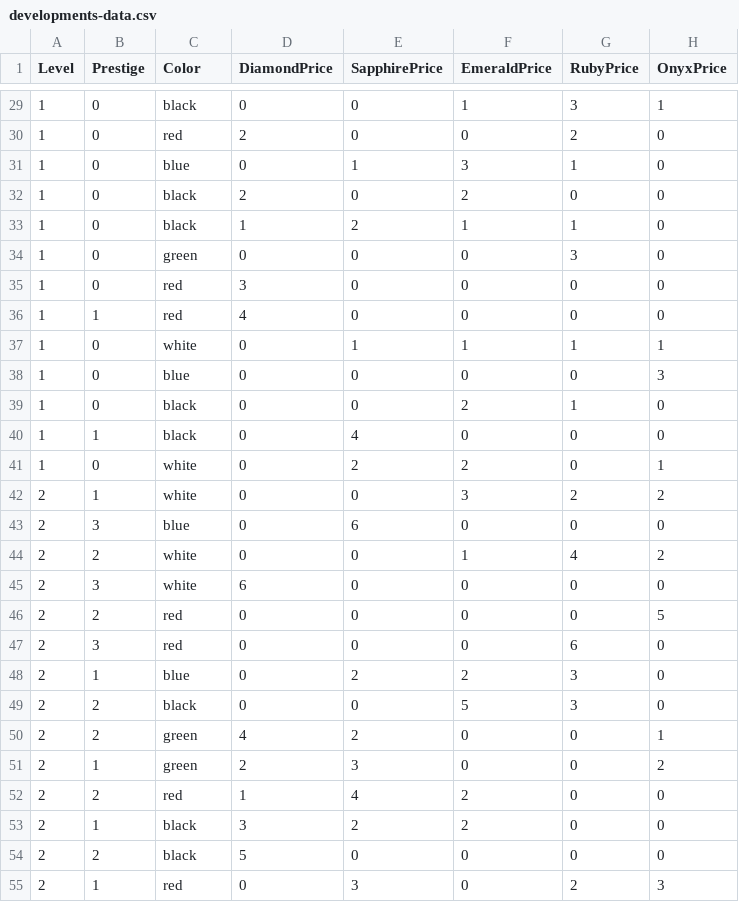
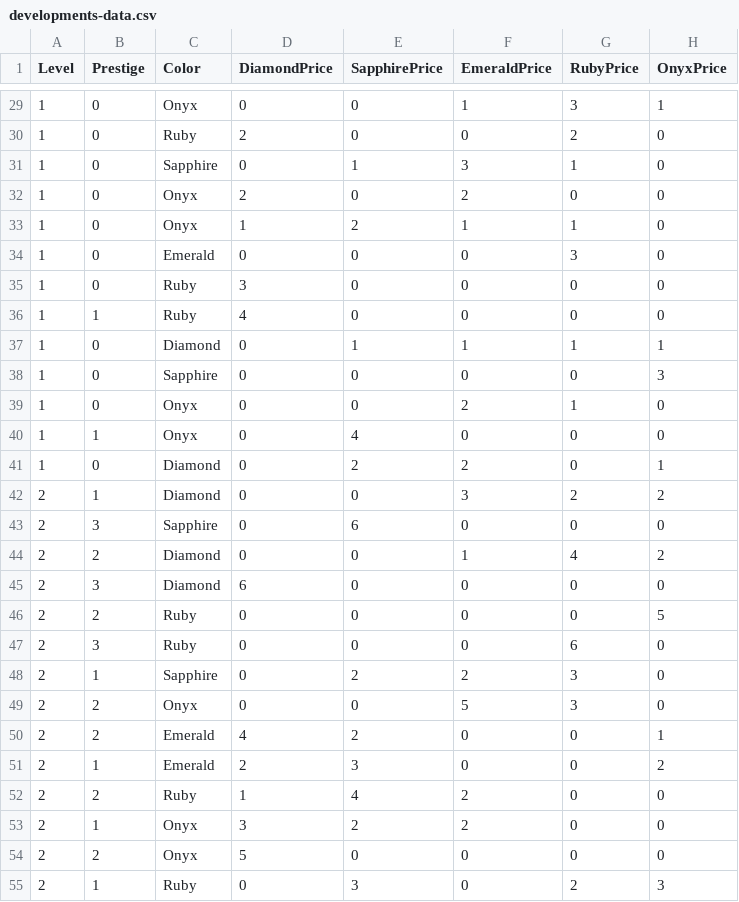
Before and after one commit to denis-kralj/splendor, a CSV file: splendor-lib/csv-data/developments-data.csv, drawn as a sheet; only a part is shown, gaps mark what is left out; the diff covers the shown part only.

```diff
--- a/splendor-lib/csv-data/developments-data.csv
+++ b/splendor-lib/csv-data/developments-data.csv
@@ -29,27 +29,27 @@ Level,Prestige,Color,DiamondPrice,SapphirePrice,EmeraldPrice,RubyPrice,OnyxPrice
-1,0,black,0,0,1,3,1
-1,0,red,2,0,0,2,0
-1,0,blue,0,1,3,1,0
-1,0,black,2,0,2,0,0
-1,0,black,1,2,1,1,0
-1,0,green,0,0,0,3,0
-1,0,red,3,0,0,0,0
-1,1,red,4,0,0,0,0
-1,0,white,0,1,1,1,1
-1,0,blue,0,0,0,0,3
-1,0,black,0,0,2,1,0
-1,1,black,0,4,0,0,0
-1,0,white,0,2,2,0,1
-2,1,white,0,0,3,2,2
-2,3,blue,0,6,0,0,0
-2,2,white,0,0,1,4,2
-2,3,white,6,0,0,0,0
-2,2,red,0,0,0,0,5
-2,3,red,0,0,0,6,0
-2,1,blue,0,2,2,3,0
-2,2,black,0,0,5,3,0
-2,2,green,4,2,0,0,1
-2,1,green,2,3,0,0,2
-2,2,red,1,4,2,0,0
-2,1,black,3,2,2,0,0
-2,2,black,5,0,0,0,0
-2,1,red,0,3,0,2,3
+1,0,Onyx,0,0,1,3,1
+1,0,Ruby,2,0,0,2,0
+1,0,Sapphire,0,1,3,1,0
+1,0,Onyx,2,0,2,0,0
+1,0,Onyx,1,2,1,1,0
+1,0,Emerald,0,0,0,3,0
+1,0,Ruby,3,0,0,0,0
+1,1,Ruby,4,0,0,0,0
+1,0,Diamond,0,1,1,1,1
+1,0,Sapphire,0,0,0,0,3
+1,0,Onyx,0,0,2,1,0
+1,1,Onyx,0,4,0,0,0
+1,0,Diamond,0,2,2,0,1
+2,1,Diamond,0,0,3,2,2
+2,3,Sapphire,0,6,0,0,0
+2,2,Diamond,0,0,1,4,2
+2,3,Diamond,6,0,0,0,0
+2,2,Ruby,0,0,0,0,5
+2,3,Ruby,0,0,0,6,0
+2,1,Sapphire,0,2,2,3,0
+2,2,Onyx,0,0,5,3,0
+2,2,Emerald,4,2,0,0,1
+2,1,Emerald,2,3,0,0,2
+2,2,Ruby,1,4,2,0,0
+2,1,Onyx,3,2,2,0,0
+2,2,Onyx,5,0,0,0,0
+2,1,Ruby,0,3,0,2,3
```
Also changed, not shown: 63 edited cells elsewhere in this file, 18 other files.
